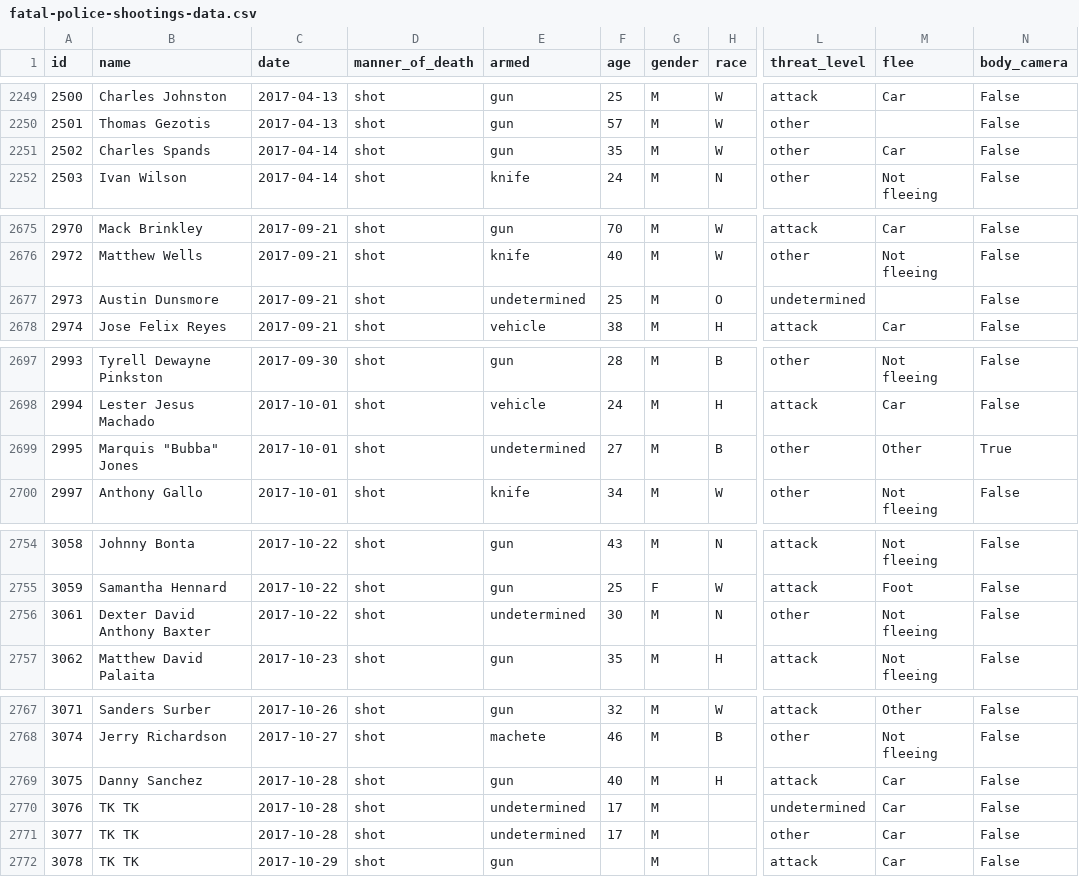
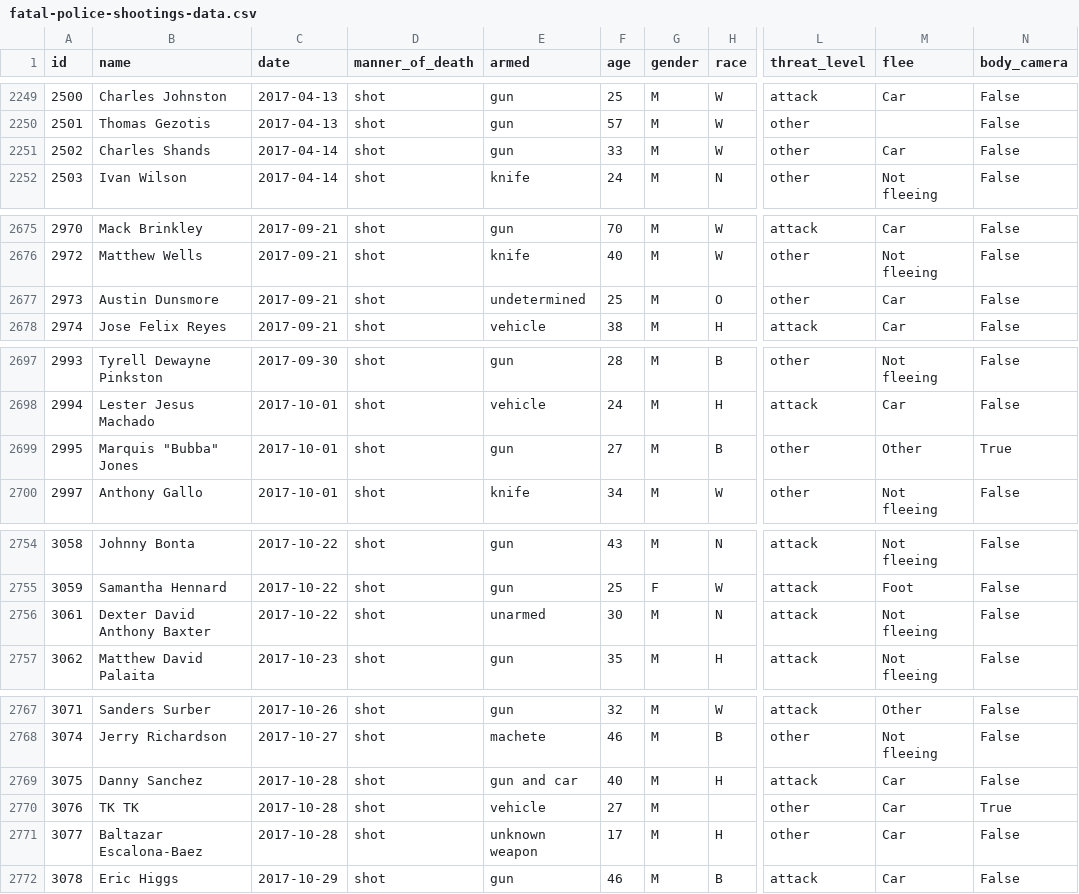
Before and after one commit to joshbegley/wapo-police-shootings, a CSV file: fatal-police-shootings-data.csv, drawn as a sheet; only a part is shown, gaps mark what is left out; the diff names each change by its address in the sheet, - before the commit and + after, or states it on an @@ line.

Commit message:
automatic updates

```diff
--- a/fatal-police-shootings-data.csv
+++ b/fatal-police-shootings-data.csv
-B2251 (name): Charles Spands
+B2251 (name): Charles Shands
-F2251 (age): 35
+F2251 (age): 33
-L2677 (threat_level): undetermined
+L2677 (threat_level): other
-M2677 (flee): (empty)
+M2677 (flee): Car
-E2699 (armed): undetermined
+E2699 (armed): gun
-E2756 (armed): undetermined
+E2756 (armed): unarmed
-L2756 (threat_level): other
+L2756 (threat_level): attack
-E2769 (armed): gun
+E2769 (armed): gun and car
-E2770 (armed): undetermined
+E2770 (armed): vehicle
-F2770 (age): 17
+F2770 (age): 27
-L2770 (threat_level): undetermined
+L2770 (threat_level): other
-N2770 (body_camera): False
+N2770 (body_camera): True
-B2771 (name): TK TK
+B2771 (name): Baltazar Escalona-Baez
-E2771 (armed): undetermined
+E2771 (armed): unknown weapon
-H2771 (race): (empty)
+H2771 (race): H
-B2772 (name): TK TK
+B2772 (name): Eric Higgs
-F2772 (age): (empty)
+F2772 (age): 46
-H2772 (race): (empty)
+H2772 (race): B
```
